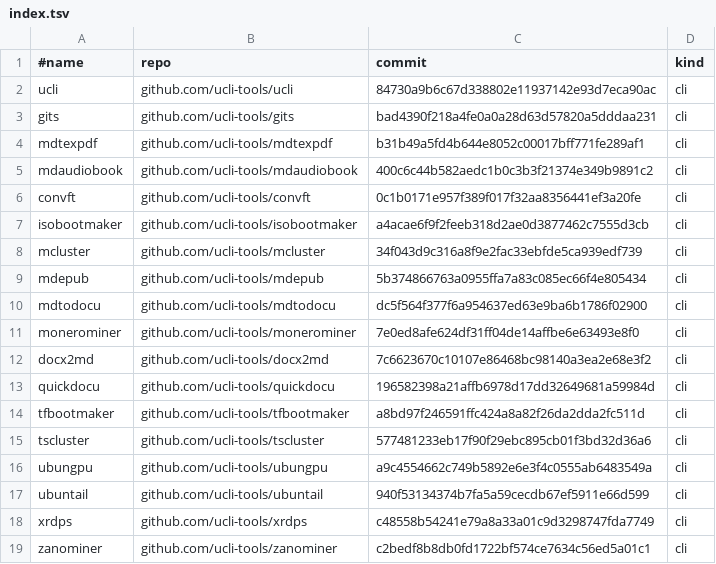
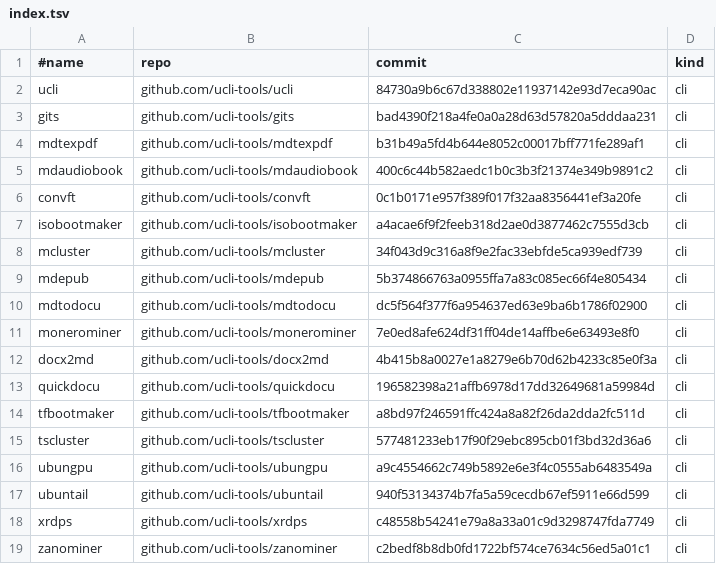
Before and after one commit to ucli-tools/ucli-registry, a TSV file: registry/index.tsv, drawn as a sheet.

```diff
--- a/registry/index.tsv
+++ b/registry/index.tsv
@@ -11,3 +11,3 @@ mdtodocu	github.com/ucli-tools/mdtodocu	dc5f564f377f6a954637ed63e9ba6b1786f02900
 monerominer	github.com/ucli-tools/monerominer	7e0ed8afe624df31ff04de14affbe6e63493e8f0	cli
-docx2md	github.com/ucli-tools/docx2md	7c6623670c10107e86468bc98140a3ea2e68e3f2	cli
+docx2md	github.com/ucli-tools/docx2md	4b415b8a0027e1a8279e6b70d62b4233c85e0f3a	cli
 quickdocu	github.com/ucli-tools/quickdocu	196582398a21affb6978d17dd32649681a59984d	cli
```
Also changed, not shown: 1 other file.
